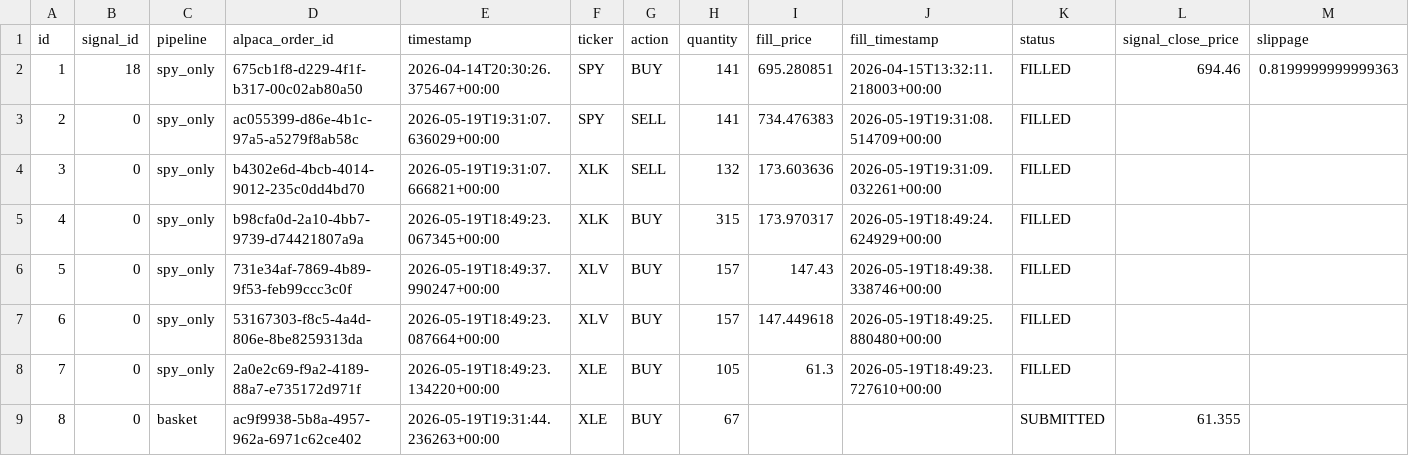
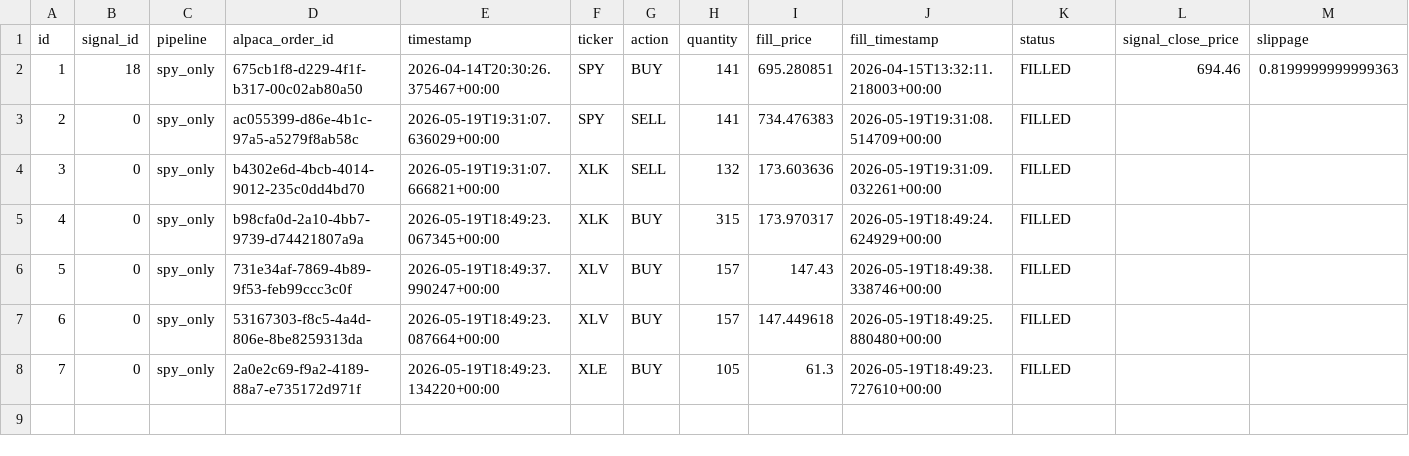
Before and after one commit to dads2busy/SchroederTrader, a CSV file: data/orders.csv, drawn as a sheet; the diff names each change by its address in the sheet, - before the commit and + after, or states it on an @@ line.

```diff
--- a/data/orders.csv
+++ b/data/orders.csv
-row 9: 8 | 0 | basket | ac9f9938-5b8a-4957-962a-6971c62ce402 | 2026-05-19T19:31:44.236263+00:00 | XLE | BUY | 67 |  |  | SUBMITTED | 61.355
```
Also changed, not shown: data/portfolio.csv, data/shadow_signals.csv, 7 other files.
